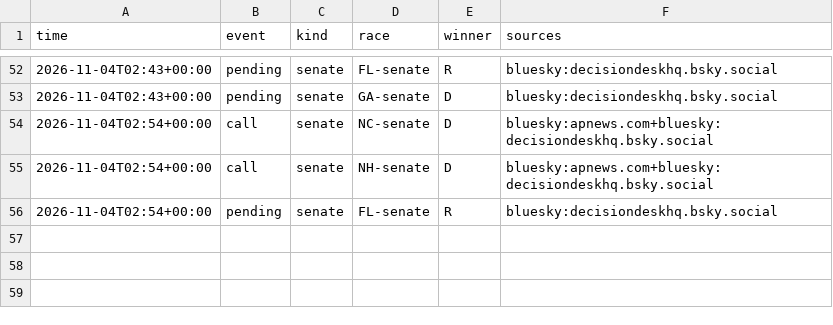
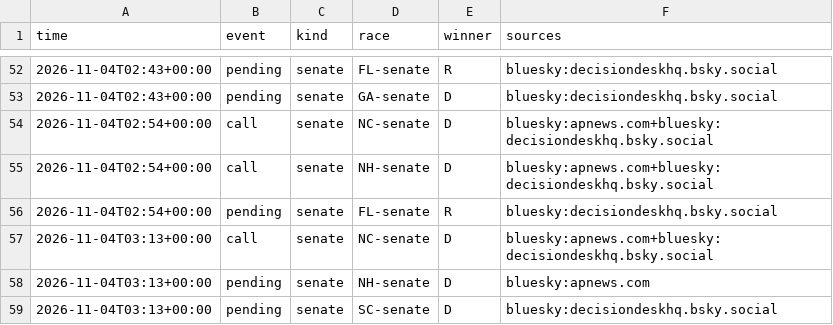
Before and after one commit to danbaer0413-cpu/election-needle, a CSV file: data/auto_calls_log.csv, drawn as a sheet; only a part is shown, gaps mark what is left out; the diff names each change by its address in the sheet, - before the commit and + after, or states it on an @@ line.

```diff
--- a/data/auto_calls_log.csv
+++ b/data/auto_calls_log.csv
+row 57: 2026-11-04T03:13+00:00 | call | senate | NC-senate | D | bluesky:apnews.com+bluesky:decisiondeskhq.bsky.social
+row 58: 2026-11-04T03:13+00:00 | pending | senate | NH-senate | D | bluesky:apnews.com
+row 59: 2026-11-04T03:13+00:00 | pending | senate | SC-senate | D | bluesky:decisiondeskhq.bsky.social
```
Also changed, not shown: data/needle_log.csv, data/vote_dumps.csv, 6 other files.
